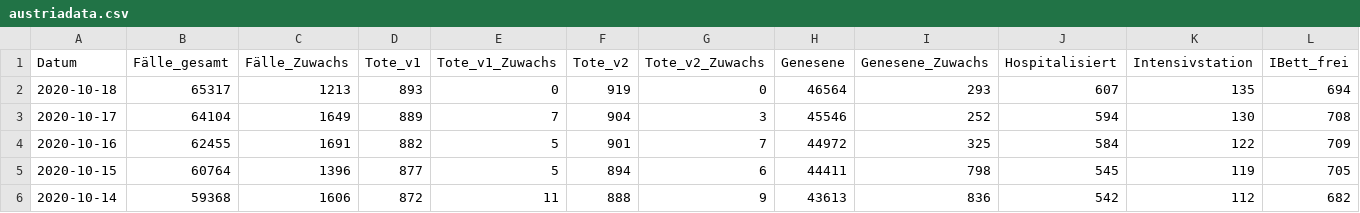
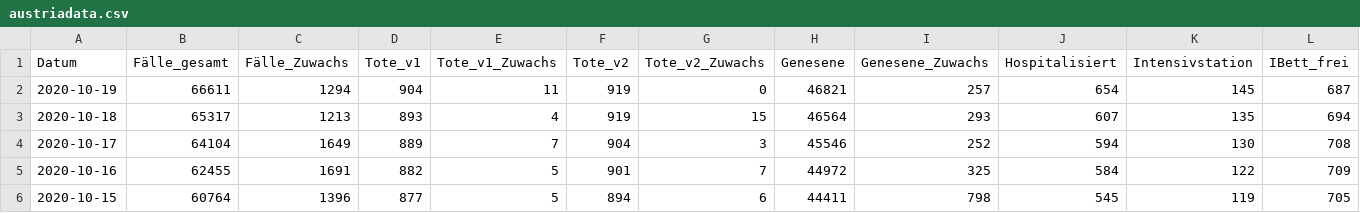
Before and after one commit to Daniel-Breuss/covid-data-austria, a CSV file: austriadata.csv, drawn as a sheet; only a part is shown; the shorter side is filled out with more unchanged rows; addresses are those after the commit; rows hold the shown columns only; the diff names each change by its address in the sheet, - before the commit and + after, or states it on an @@ line.

```diff
--- a/austriadata.csv
+++ b/austriadata.csv
+row 2: 2020-10-19 | 66611 | 1294 | 904 | 11 | 919 | 0 | 46821 | 257 | 654 | 145 | 687
-E3 (Tote_v1_Zuwachs): 0
+E3 (Tote_v1_Zuwachs): 4
-G3 (Tote_v2_Zuwachs): 0
+G3 (Tote_v2_Zuwachs): 15
```
Also changed, not shown: 1 other file.
